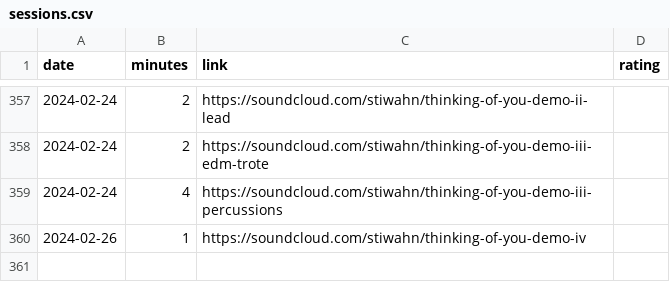
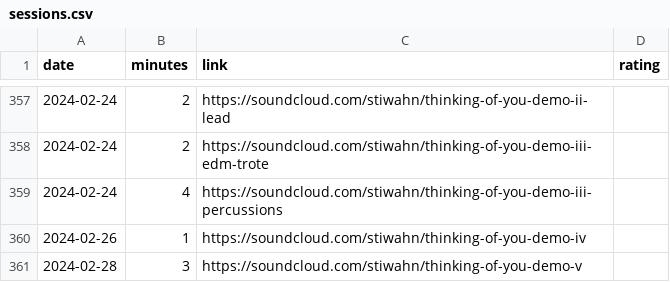
Before and after one commit to bummbummgarage/bummbummgarage.github.io, a CSV file: _data/sessions.csv, drawn as a sheet; only a part is shown, gaps mark what is left out.

Commit message:
Update sessions.csv

```diff
--- a/_data/sessions.csv
+++ b/_data/sessions.csv
@@ -360 +360,2 @@ date,minutes,link,rating
 2024-02-26, 1, https://soundcloud.com/stiwahn/thinking-of-you-demo-iv
+2024-02-28, 3, https://soundcloud.com/stiwahn/thinking-of-you-demo-v
```
